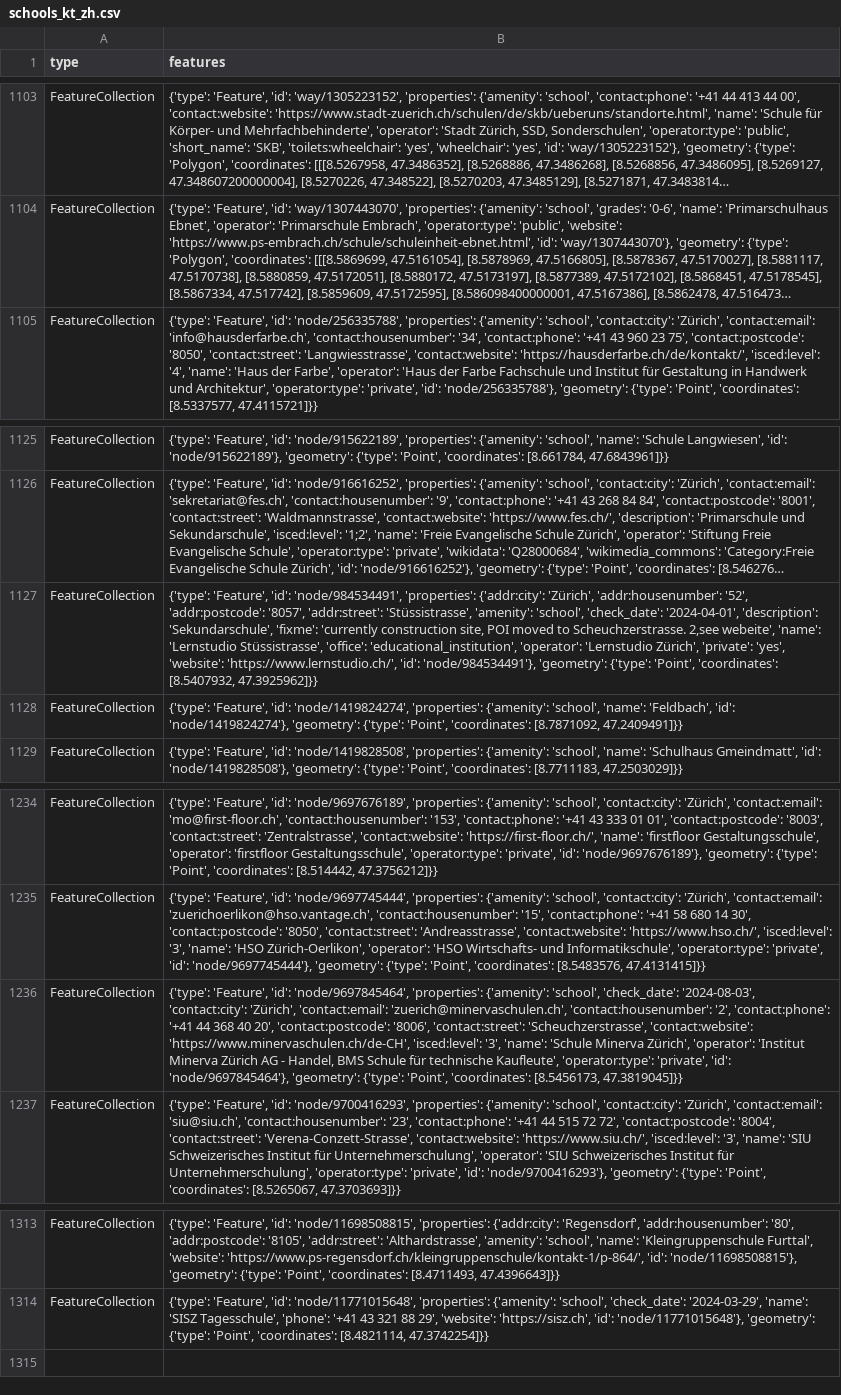
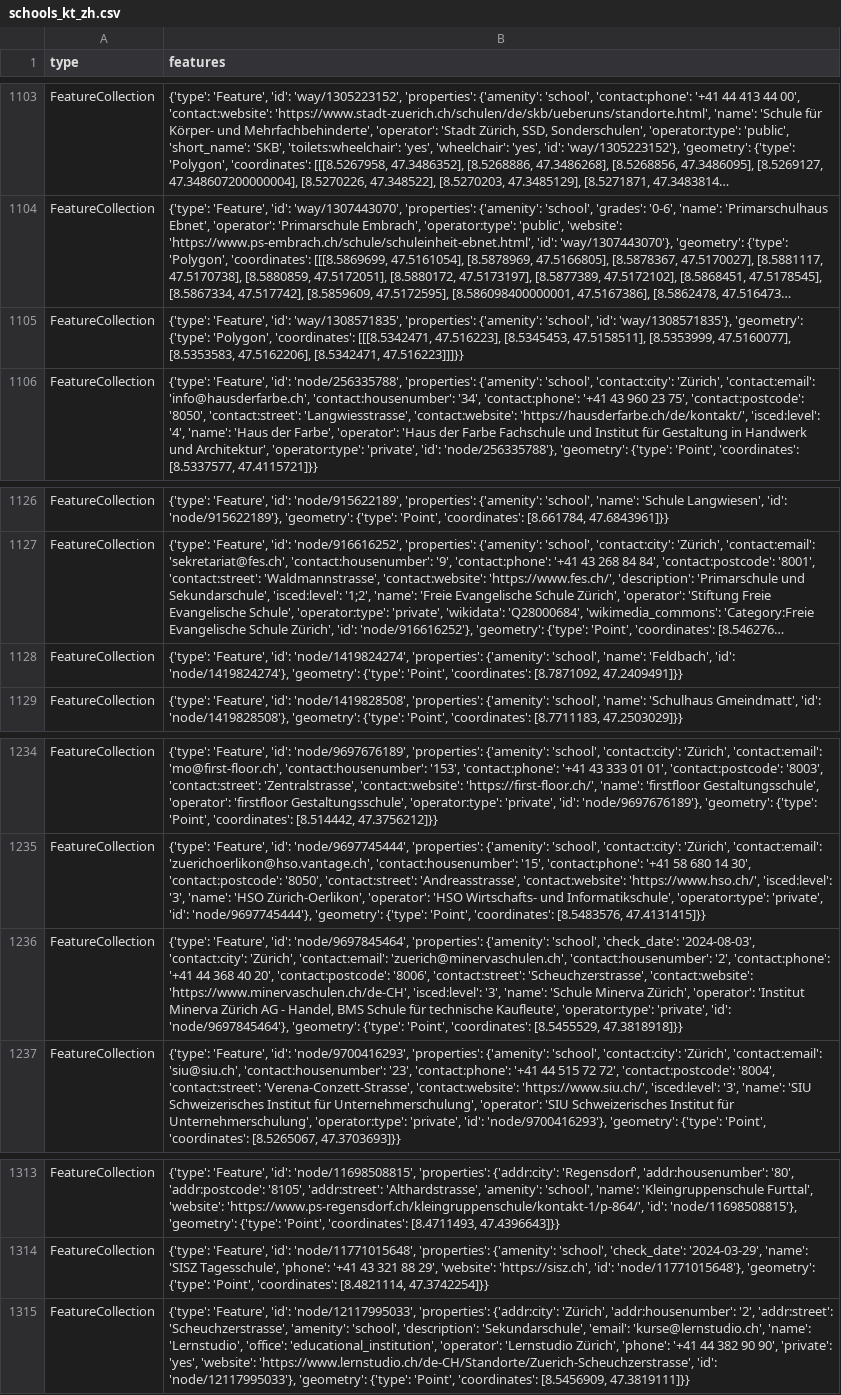
Before and after one commit to OpenBracketsCH/rescue-data, a CSV file: data/csv/schools/schools_kt_zh.csv, drawn as a sheet; only a part is shown, gaps mark what is left out; long unchanged cells end in …; removed rows and columns are numbered as before the commit, all else as after; the diff names each change by its address in the sheet, - before the commit and + after, or states it on an @@ line.

```diff
--- a/data/csv/schools/schools_kt_zh.csv
+++ b/data/csv/schools/schools_kt_zh.csv
+row 1105: FeatureCollection | {'type': 'Feature', 'id': 'way/1308571835', 'properties': {'amenity': 'school', 'id': 'way/1308571835'}, 'geometry': {'type': 'Polygon', 'coordinates': [[[8.5342471, 47.516223], [8.5345453, 47.5158511], [8.5353999, 47.5160077], [8.5353583, 47.5162206], [8.5342471, 47.516223]]]}}
-row 1127: FeatureCollection | {'type': 'Feature', 'id': 'node/984534491', 'properties': {'addr:city': 'Zürich', 'addr:housenumber': '52', 'addr:postcode': '8057', 'addr:street': 'Stüssistrasse', 'amenity': 'school', 'check_date': '2024-04-01', 'description': 'Sekundarschule', 'fixme': 'currently construction site, POI moved to Scheuchzerstrasse. 2,see webeite', 'name': 'Lernstudio Stüssistrasse', 'office': 'educational_institution', 'operator': 'Lernstudio Zürich', 'private': 'yes', 'website': 'https://www.lernstudio.ch/', 'id': 'node/984534491'}, 'geometry': {'type': 'Point', 'coordinates': [8.5407932, 47.3925962]}}
-B1236 (features): …'Point', 'coordinates': [8.5456173, 47.3819045]}}
+B1236 (features): …'Point', 'coordinates': [8.5455529, 47.3818918]}}
+row 1315: FeatureCollection | {'type': 'Feature', 'id': 'node/12117995033', 'properties': {'addr:city': 'Zürich', 'addr:housenumber': '2', 'addr:street': 'Scheuchzerstrasse', 'amenity': 'school', 'description': 'Sekundarschule', 'email': 'kurse@lernstudio.ch', 'name': 'Lernstudio', 'office': 'educational_institution', 'operator': 'Lernstudio Zürich', 'phone': '+41 44 382 90 90', 'private': 'yes', 'website': 'https://www.lernstudio.ch/de-CH/Standorte/Zuerich-Scheuchzerstrasse', 'id': 'node/12117995033'}, 'geometry': {'type': 'Point', 'coordinates': [8.5456909, 47.3819111]}}
```
Also changed, not shown: data/csv/facilities/hospital/hospital_dispo_srz.csv, data/csv/facilities/hospital/hospital_kt_zh.csv, 8 other files.
